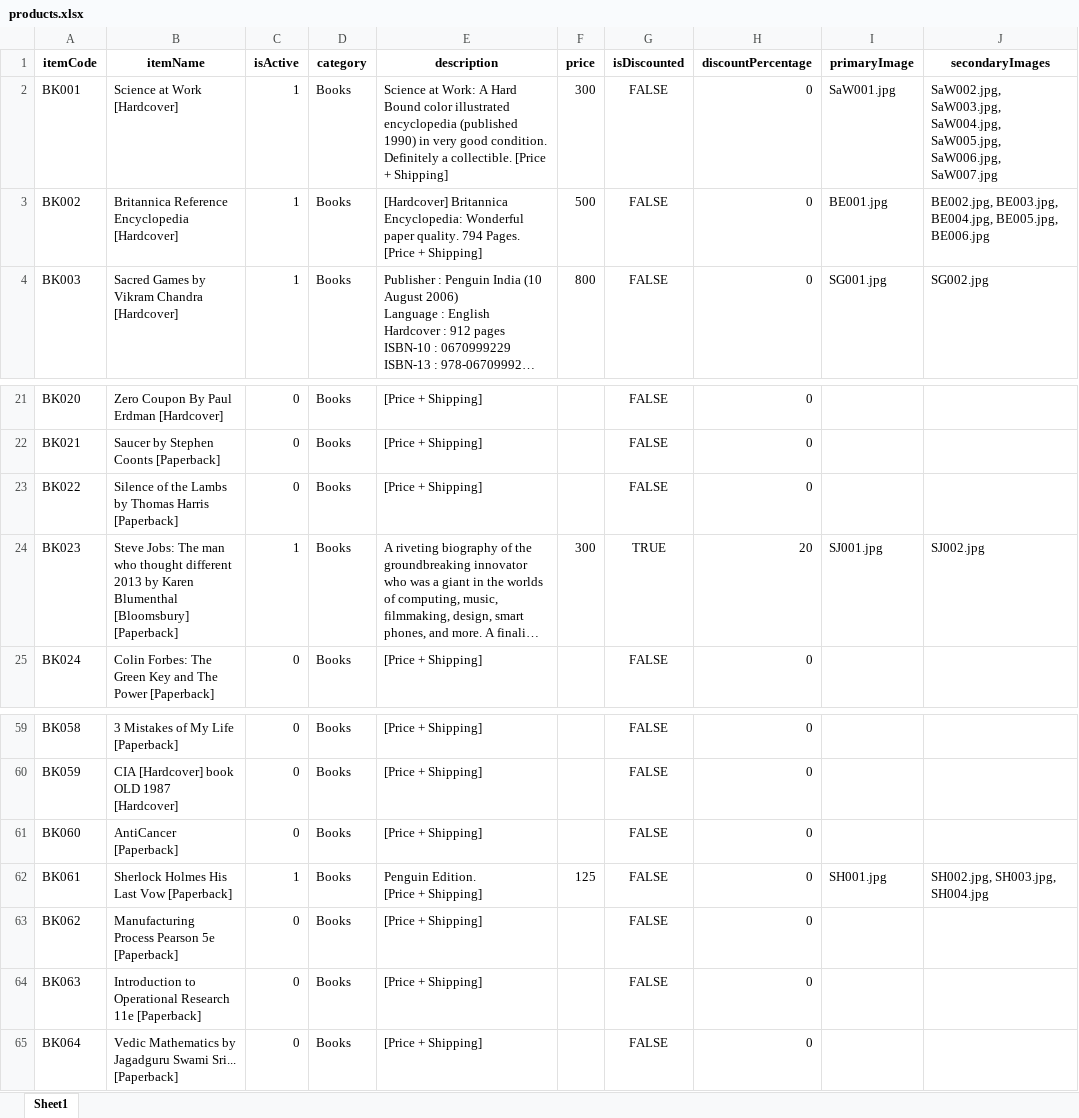
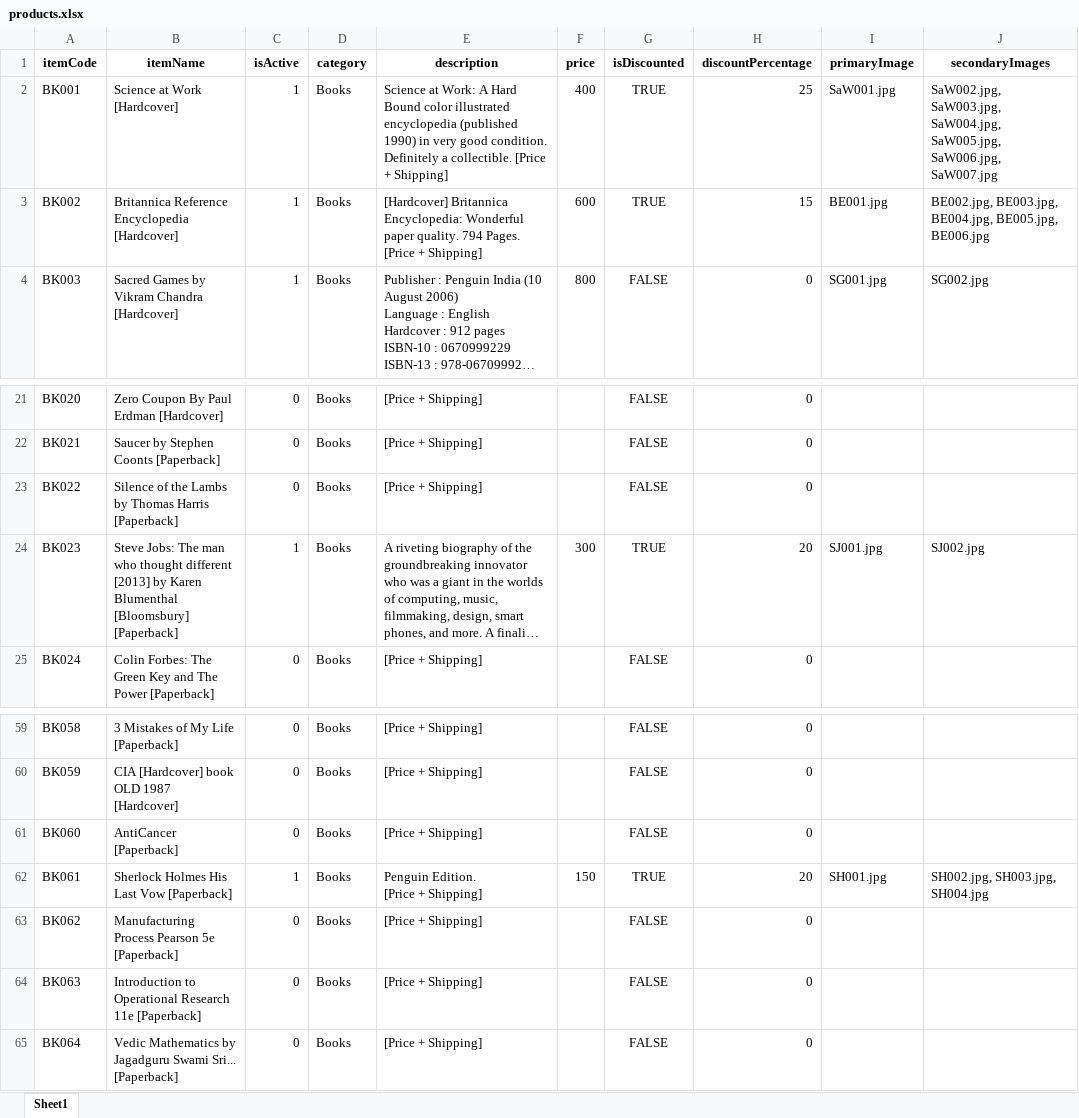
Before and after one commit to sigmakappa/indicainc, an Excel workbook: products.xlsx, sheet Sheet1, drawn as a sheet; only a part is shown, gaps mark what is left out; long unchanged cells end in …; values as stored, in another font and other column widths than the file's, no borders; conditional formats not drawn; the diff names each change by its address in the sheet, - before the commit and + after, or states it on an @@ line.

Commit message:
Index and prices

```diff
--- a/products.xlsx (sheet Sheet1)
+++ b/products.xlsx (sheet Sheet1)
-F2 (price): 300
+F2 (price): 400
-G2:G3 (isDiscounted): FALSE
+G2:G3 (isDiscounted): TRUE
-H2 (discountPercentage): 0
+H2 (discountPercentage): 25
-F3 (price): 500
+F3 (price): 600
-H3 (discountPercentage): 0
+H3 (discountPercentage): 15
-B24 (itemName): …thought different 2013 by Karen…
+B24 (itemName): …thought different [2013] by Karen…
-F62 (price): 125
+F62 (price): 150
-G62 (isDiscounted): FALSE
+G62 (isDiscounted): TRUE
-H62 (discountPercentage): 0
+H62 (discountPercentage): 20
```
Also changed, not shown: 2 other files.
